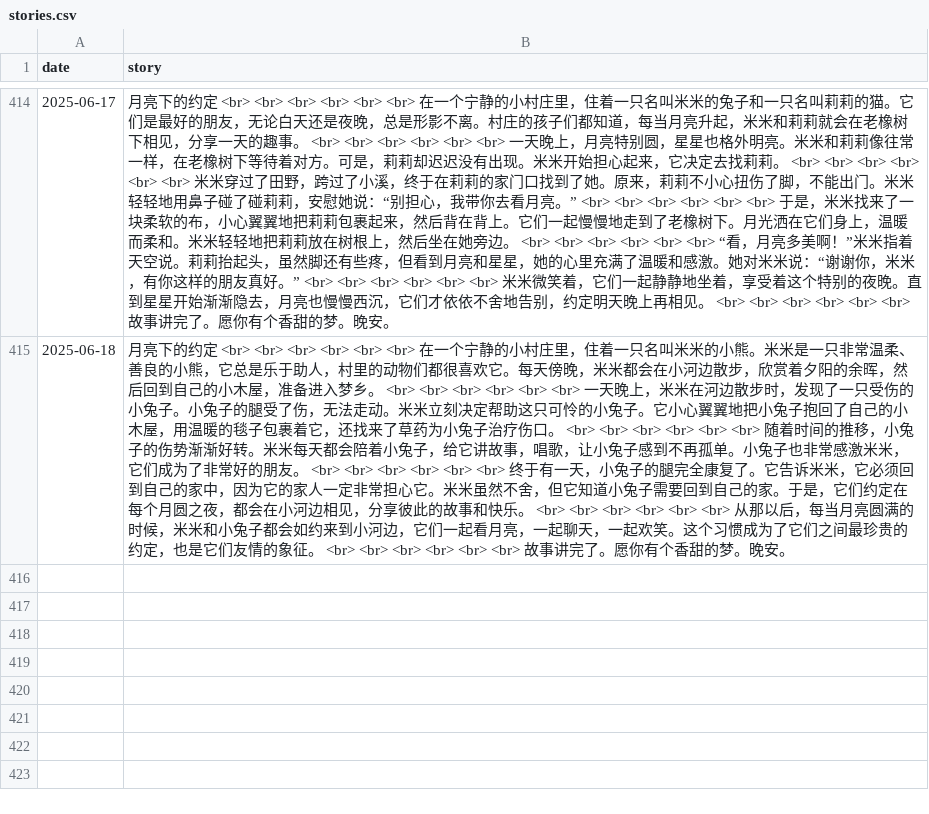
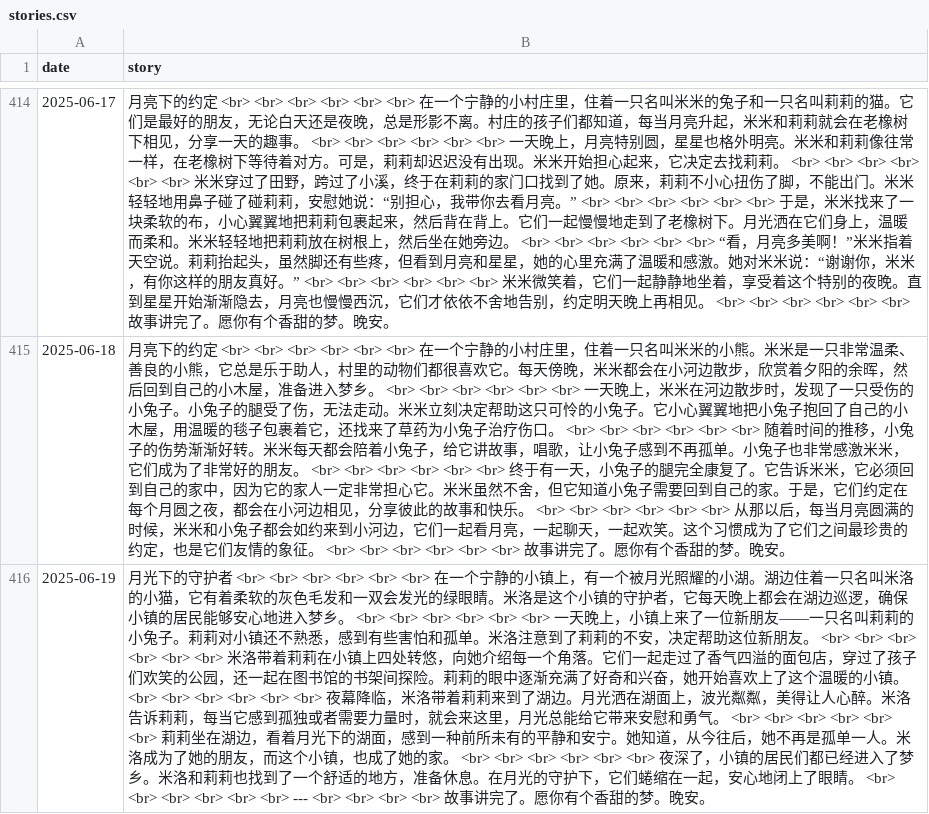
Before and after one commit to flowergod/storyBot, a CSV file: stories.csv, drawn as a sheet; only a part is shown, gaps mark what is left out; the diff names each change by its address in the sheet, - before the commit and + after, or states it on an @@ line.

Commit message:
Update stories.csv with new story

```diff
--- a/stories.csv
+++ b/stories.csv
+row 416: 2025-06-19 | 月光下的守护者 <br> <br> <br> <br> <br> <br> 在一个宁静的小镇上，有一个被月光照耀的小湖。湖边住着一只名叫米洛的小猫，它有着柔软的灰色毛发和一双会发光的绿眼睛。米洛是这个小镇的守护者，它每天晚上都会在湖边巡逻，确保小镇的居民能够安心地进入梦乡。 <br> <br> <br> <br> <br> <br> 一天晚上，小镇上来了一位新朋友——一只名叫莉莉的小兔子。莉莉对小镇还不熟悉，感到有些害怕和孤单。米洛注意到了莉莉的不安，决定帮助这位新朋友。 <br> <br> <br> <br> <br> <br> 米洛带着莉莉在小镇上四处转悠，向她介绍每一个角落。它们一起走过了香气四溢的面包店，穿过了孩子们欢笑的公园，还一起在图书馆的书架间探险。莉莉的眼中逐渐充满了好奇和兴奋，她开始喜欢上了这个温暖的小镇。 <br> <br> <br> <br> <br> <br> 夜幕降临，米洛带着莉莉来到了湖边。月光洒在湖面上，波光粼粼，美得让人心醉。米洛告诉莉莉，每当它感到孤独或者需要力量时，就会来这里，月光总能给它带来安慰和勇气。 <br> <br> <br> <br> <br> <br> 莉莉坐在湖边，看着月光下的湖面，感到一种前所未有的平静和安宁。她知道，从今往后，她不再是孤单一人。米洛成为了她的朋友，而这个小镇，也成了她的家。 <br> <br> <br> <br> <br> <br> 夜深了，小镇的居民们都已经进入了梦乡。米洛和莉莉也找到了一个舒适的地方，准备休息。在月光的守护下，它们蜷缩在一起，安心地闭上了眼睛。 <br> <br> <br> <br> <br> <br> --- <br> <br> <br> <br> 故事讲完了。愿你有个香甜的梦。晚安。
```
